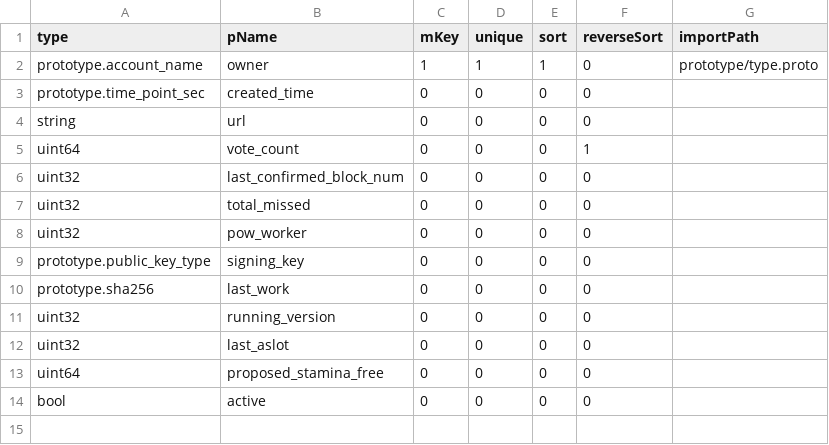
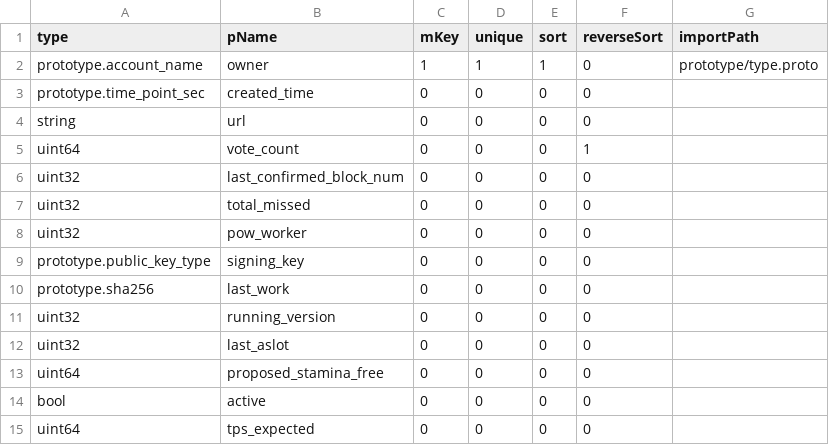
Before and after one commit to coschain/contentos-go, a CSV file: app/table/table-define/witness.csv, drawn as a sheet.

Commit message:
bp add tps expected field

```diff
--- a/app/table/table-define/witness.csv
+++ b/app/table/table-define/witness.csv
@@ -14 +14,2 @@ uint64                         ,proposed_stamina_free   ,0   ,0     ,0   ,0
 bool                           ,active                  ,0   ,0     ,0   ,0          ,
+uint64                         ,tps_expected            ,0   ,0     ,0   ,0          ,
```
Also changed, not shown: 13 other files.
